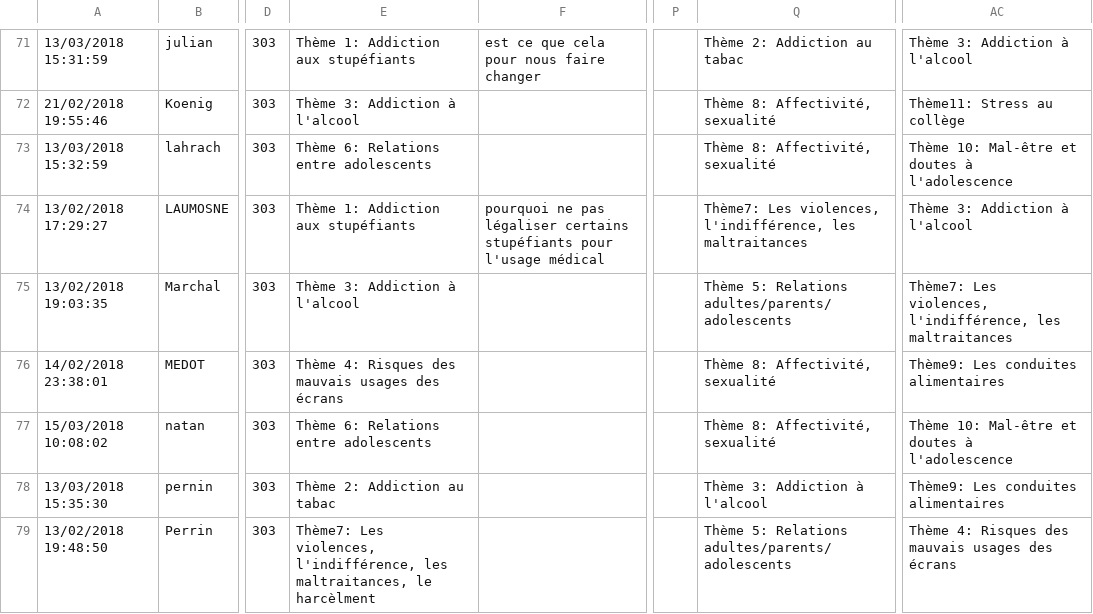
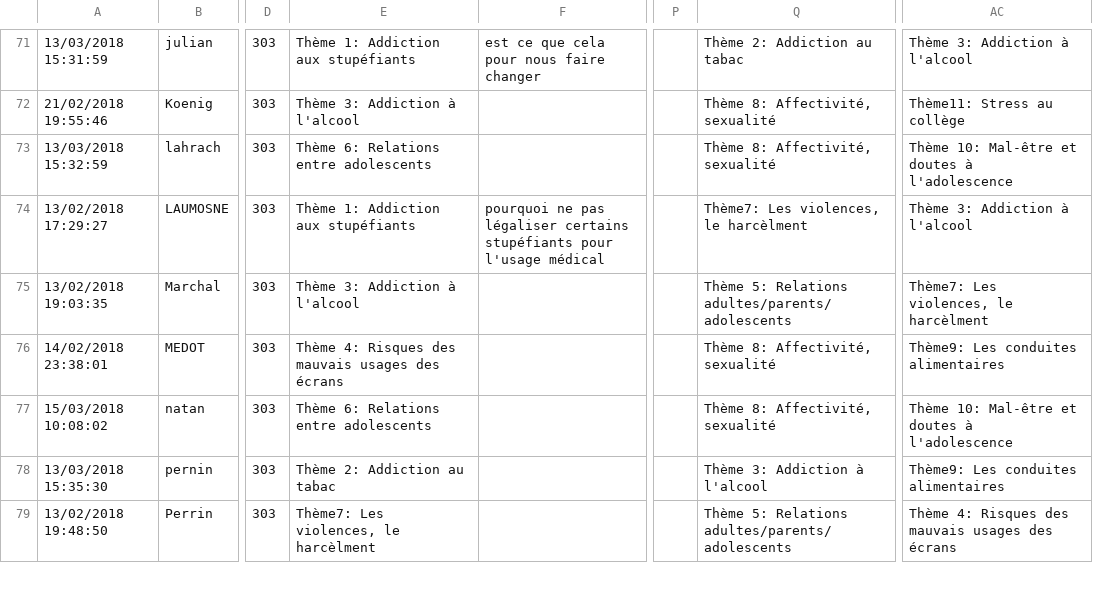
Before and after one commit to pierrephilippe/RepartiGroupe, a CSV file: repartigroupe/public/csv/fichier.csv, drawn as a sheet; only a part is shown, gaps mark what is left out; the diff covers the shown part only; the diff names each change by its address in the sheet, - before the commit and + after, or states it on an @@ line.

```diff
--- a/repartigroupe/public/csv/fichier.csv
+++ b/repartigroupe/public/csv/fichier.csv
-Q74: …Les violences, l'indifférence, les maltraitances
+Q74: …Les violences, le harcèlment
-AC75: …Les violences, l'indifférence, les maltraitances
+AC75: …Les violences, le harcèlment
-E79: …Les violences, l'indifférence, les maltraitances, le harcèlment
+E79: …Les violences, le harcèlment
```
Also changed, not shown: 35 edited cells elsewhere in this file, 9 other files.
